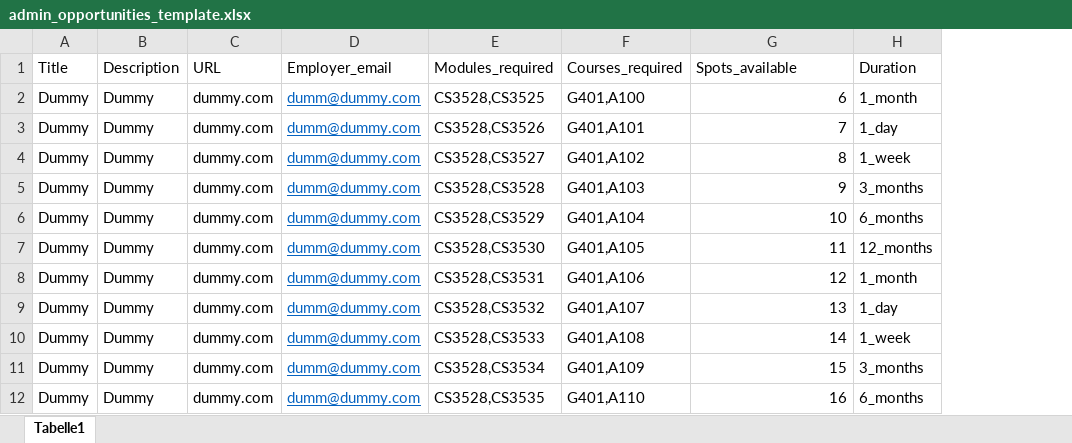
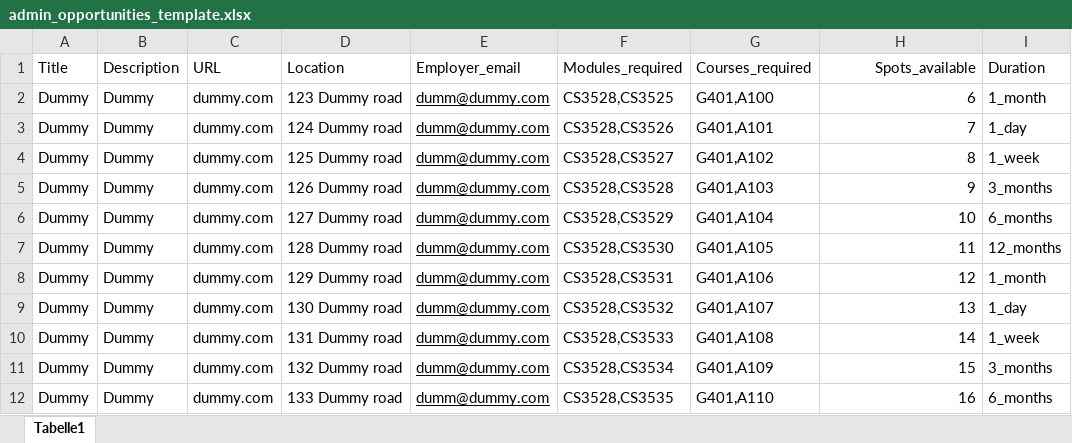
Before and after one commit to Arman511/CS3528, an Excel workbook: data_model_upload_template/admin_opportunities_template.xlsx, sheet Tabelle1, drawn as a sheet; values as stored, in another font and other column widths than the file's, no borders; addresses are those after the commit; the diff names each change by its address in the sheet, - before the commit and + after, or states it on an @@ line.

```diff
--- a/data_model_upload_template/admin_opportunities_template.xlsx (sheet Tabelle1)
+++ b/data_model_upload_template/admin_opportunities_template.xlsx (sheet Tabelle1)
+column D (Location), rows 2-12: 123 Dummy road | 124 Dummy road | 125 Dummy road | 126 Dummy road | 127 Dummy road | 128 Dummy road | 129 Dummy road | 130 Dummy road | 131 Dummy road | 132 Dummy road | 133 Dummy road
-H1 alignment: left
+H1 alignment: right
-E2:E12 text colour: #0563C1
+E2:E12 text colour: black
```
Also changed, not shown: data_model_upload_template/employer_opportunities_template.xlsx.
